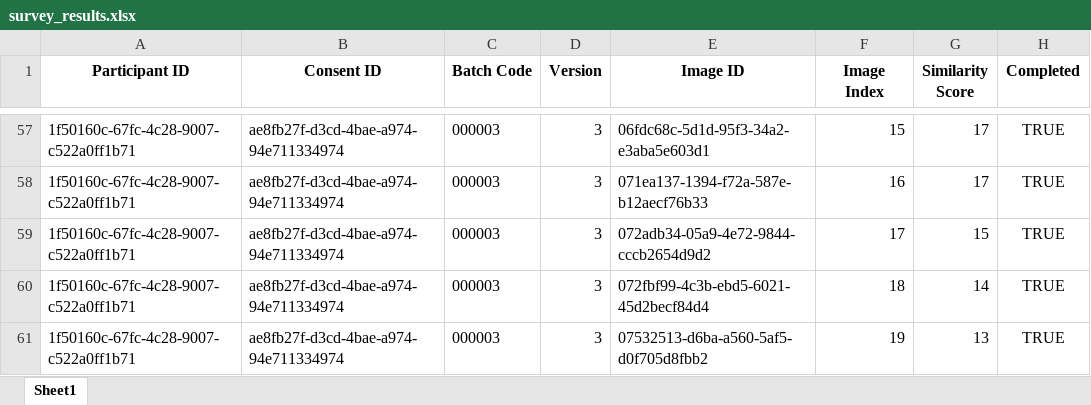
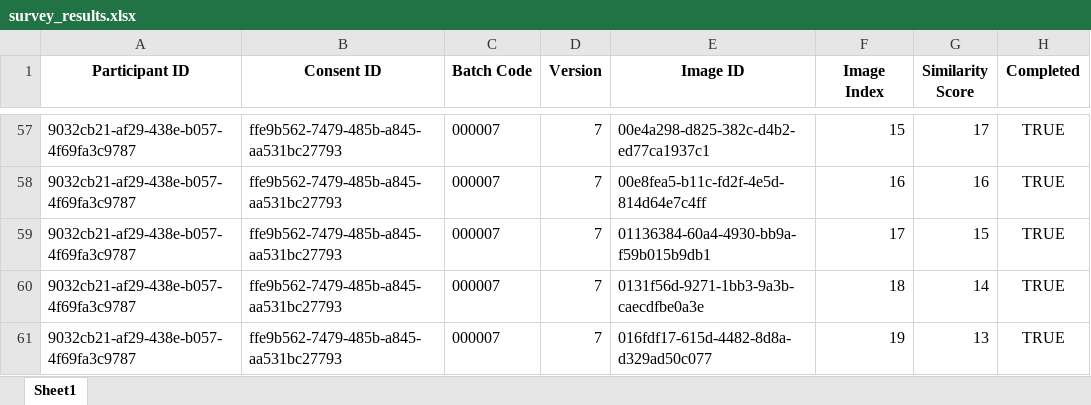
Before and after one commit to psrajoria/SurveyTool, an Excel workbook: src/survey_results.xlsx, sheet Sheet1, drawn as a sheet; only a part is shown, gaps mark what is left out; values as stored, in another font and other column widths than the file's, no borders; removed rows and columns are numbered as before the commit, all else as after; the diff covers the shown part only; the diff names each change by its address in the sheet, - before the commit and + after, or states it on an @@ line.

Commit message:
Fixed batching

```diff
--- a/src/survey_results.xlsx (sheet Sheet1)
+++ b/src/survey_results.xlsx (sheet Sheet1)
-A57 (Participant ID): 1f50160c-67fc-4c28-9007-c522a0ff1b71
+A57 (Participant ID): 9032cb21-af29-438e-b057-4f69fa3c9787
-B57 (Consent ID): ae8fb27f-d3cd-4bae-a974-94e711334974
+B57 (Consent ID): ffe9b562-7479-485b-a845-aa531bc27793
-C57 (Batch Code): 000003
+C57 (Batch Code): 000007
-D57 (Version): 3
+D57 (Version): 7
-E57 (Image ID): 06fdc68c-5d1d-95f3-34a2-e3aba5e603d1
+E57 (Image ID): 00e4a298-d825-382c-d4b2-ed77ca1937c1
-row 58: 1f50160c-67fc-4c28-9007-c522a0ff1b71 | ae8fb27f-d3cd-4bae-a974-94e711334974 | 000003 | 3 | 071ea137-1394-f72a-587e-b12aecf76b33 | 16 | 17 | TRUE
+row 58: 9032cb21-af29-438e-b057-4f69fa3c9787 | ffe9b562-7479-485b-a845-aa531bc27793 | 000007 | 7 | 00e8fea5-b11c-fd2f-4e5d-814d64e7c4ff | 16 | 16 | TRUE
-A59:A61 (Participant ID): 1f50160c-67fc-4c28-9007-c522a0ff1b71
+A59:A61 (Participant ID): 9032cb21-af29-438e-b057-4f69fa3c9787
-B59:B61 (Consent ID): ae8fb27f-d3cd-4bae-a974-94e711334974
+B59:B61 (Consent ID): ffe9b562-7479-485b-a845-aa531bc27793
-C59:C61 (Batch Code): 000003
+C59:C61 (Batch Code): 000007
-D59:D61 (Version): 3
+D59:D61 (Version): 7
-E59 (Image ID): 072adb34-05a9-4e72-9844-cccb2654d9d2
+E59 (Image ID): 01136384-60a4-4930-bb9a-f59b015b9db1
-E60 (Image ID): 072fbf99-4c3b-ebd5-6021-45d2becf84d4
+E60 (Image ID): 0131f56d-9271-1bb3-9a3b-caecdfbe0a3e
-E61 (Image ID): 07532513-d6ba-a560-5af5-d0f705d8fbb2
+E61 (Image ID): 016fdf17-615d-4482-8d8a-d329ad50c077
```
Also changed, not shown: 32 added rows, 32 removed rows and 70 edited cells elsewhere in this sheet, 3 other files.
